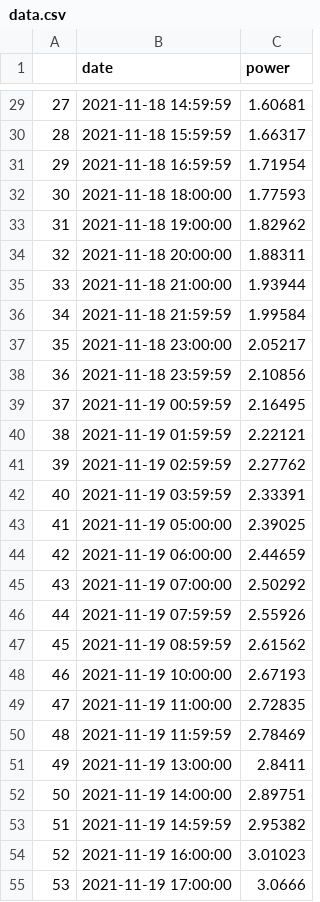
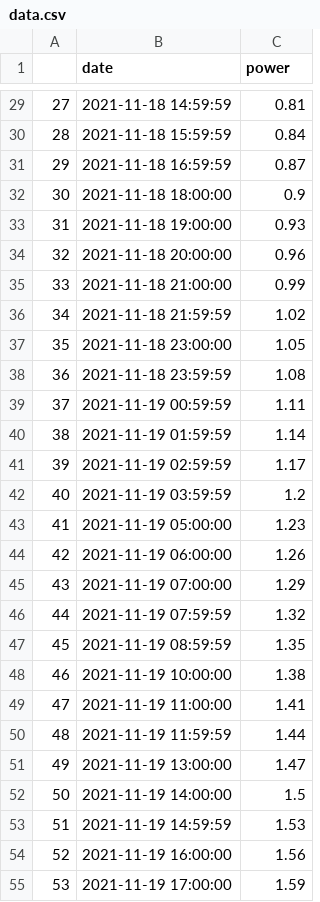
Before and after one commit to chris-hoertnagl/mw351-iot, a CSV file: data.csv, drawn as a sheet; only a part is shown, gaps mark what is left out; the diff covers the shown part only.

```diff
--- a/data.csv
+++ b/data.csv
@@ -29,27 +29,27 @@
-27,2021-11-18 14:59:59,1.60681
-28,2021-11-18 15:59:59,1.66317
-29,2021-11-18 16:59:59,1.71954
-30,2021-11-18 18:00:00,1.77593
-31,2021-11-18 19:00:00,1.82962
-32,2021-11-18 20:00:00,1.88311
-33,2021-11-18 21:00:00,1.93944
-34,2021-11-18 21:59:59,1.99584
-35,2021-11-18 23:00:00,2.05217
-36,2021-11-18 23:59:59,2.10856
-37,2021-11-19 00:59:59,2.16495
-38,2021-11-19 01:59:59,2.22121
-39,2021-11-19 02:59:59,2.27762
-40,2021-11-19 03:59:59,2.33391
-41,2021-11-19 05:00:00,2.39025
-42,2021-11-19 06:00:00,2.44659
-43,2021-11-19 07:00:00,2.50292
-44,2021-11-19 07:59:59,2.55926
-45,2021-11-19 08:59:59,2.61562
-46,2021-11-19 10:00:00,2.67193
-47,2021-11-19 11:00:00,2.72835
-48,2021-11-19 11:59:59,2.78469
-49,2021-11-19 13:00:00,2.8411
-50,2021-11-19 14:00:00,2.89751
-51,2021-11-19 14:59:59,2.95382
-52,2021-11-19 16:00:00,3.01023
-53,2021-11-19 17:00:00,3.0666
+27,2021-11-18 14:59:59,0.81
+28,2021-11-18 15:59:59,0.84
+29,2021-11-18 16:59:59,0.87
+30,2021-11-18 18:00:00,0.9
+31,2021-11-18 19:00:00,0.93
+32,2021-11-18 20:00:00,0.96
+33,2021-11-18 21:00:00,0.99
+34,2021-11-18 21:59:59,1.02
+35,2021-11-18 23:00:00,1.05
+36,2021-11-18 23:59:59,1.08
+37,2021-11-19 00:59:59,1.11
+38,2021-11-19 01:59:59,1.14
+39,2021-11-19 02:59:59,1.17
+40,2021-11-19 03:59:59,1.2
+41,2021-11-19 05:00:00,1.23
+42,2021-11-19 06:00:00,1.26
+43,2021-11-19 07:00:00,1.29
+44,2021-11-19 07:59:59,1.32
+45,2021-11-19 08:59:59,1.35
+46,2021-11-19 10:00:00,1.38
+47,2021-11-19 11:00:00,1.41
+48,2021-11-19 11:59:59,1.44
+49,2021-11-19 13:00:00,1.47
+50,2021-11-19 14:00:00,1.5
+51,2021-11-19 14:59:59,1.53
+52,2021-11-19 16:00:00,1.56
+53,2021-11-19 17:00:00,1.59
```
Also changed, not shown: 71 edited cells elsewhere in this file, 2 other files.
